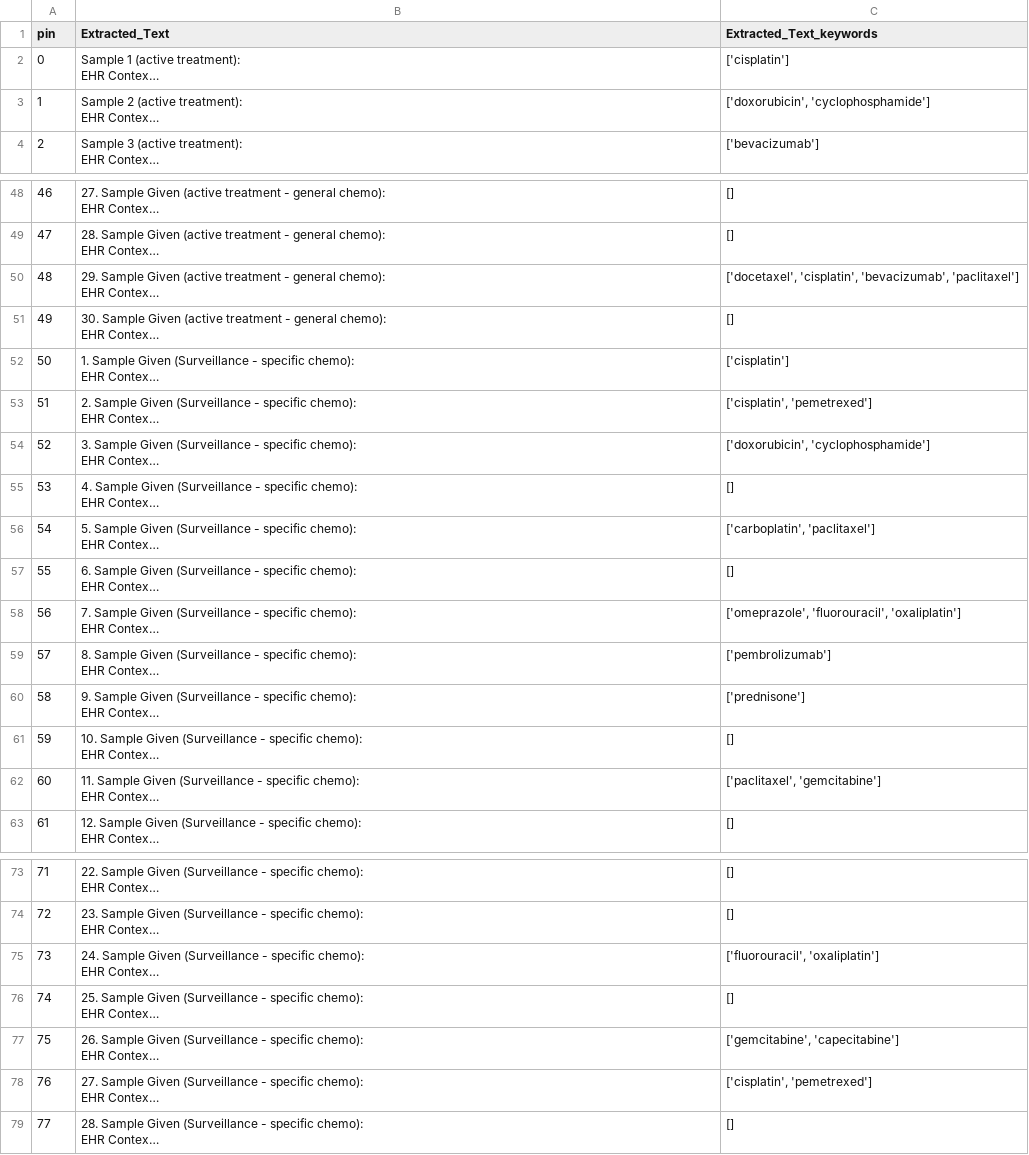
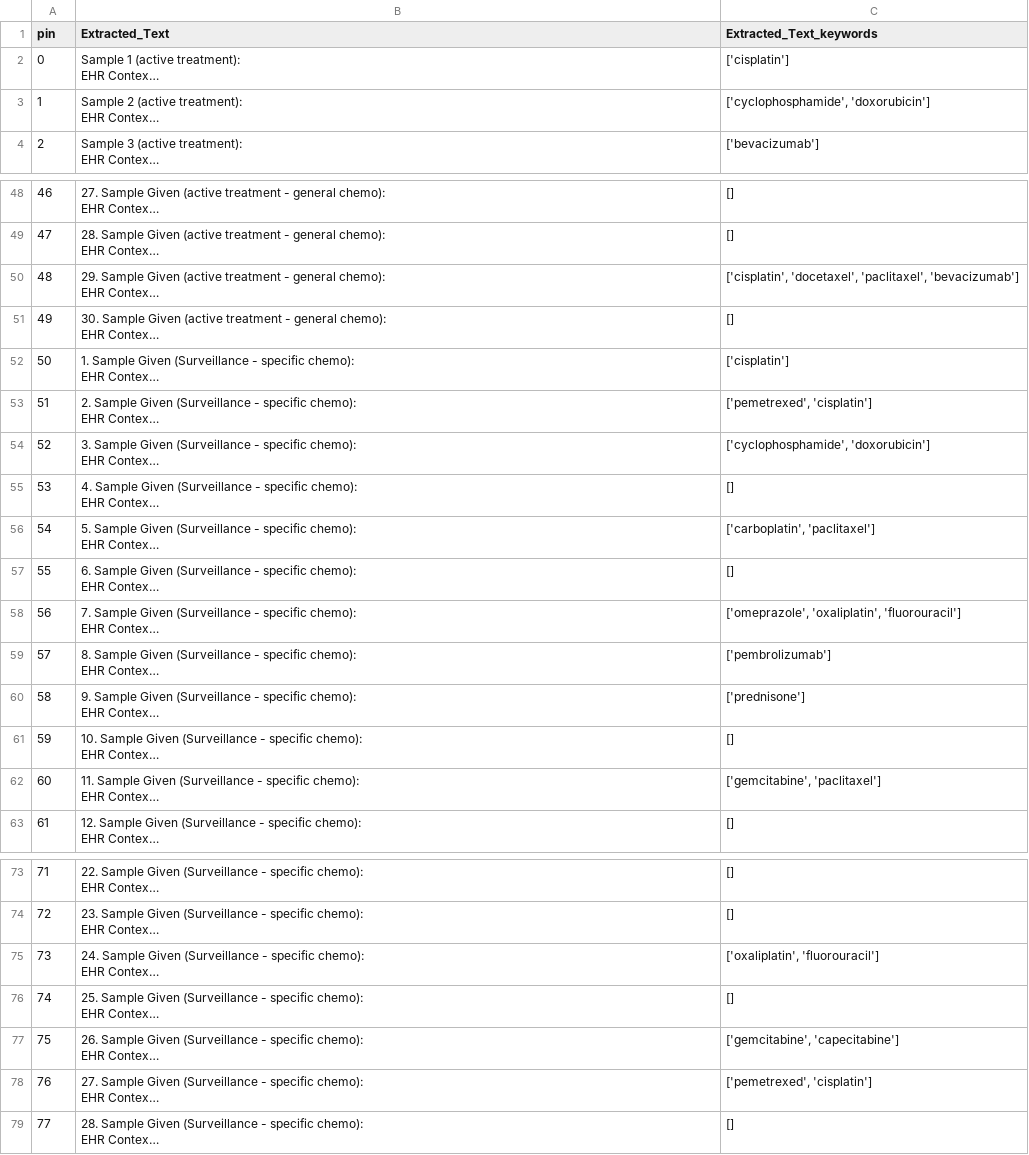
Before and after one commit to BittermanLab/OncoRABBITS, a CSV file: src/irAE/full_df_keywords.csv, drawn as a sheet; only a part is shown, gaps mark what is left out; long unchanged cells end in …; the diff covers the shown part only; the diff names each change by its address in the sheet, - before the commit and + after, or states it on an @@ line.

```diff
--- a/src/irAE/full_df_keywords.csv
+++ b/src/irAE/full_df_keywords.csv
-C3 (Extracted_Text_keywords): ['doxorubicin', 'cyclophosphamide']
+C3 (Extracted_Text_keywords): ['cyclophosphamide', 'doxorubicin']
-C50 (Extracted_Text_keywords): ['docetaxel', 'cisplatin', 'bevacizumab', 'paclitaxel']
+C50 (Extracted_Text_keywords): ['cisplatin', 'docetaxel', 'paclitaxel', 'bevacizumab']
-C53 (Extracted_Text_keywords): ['cisplatin', 'pemetrexed']
+C53 (Extracted_Text_keywords): ['pemetrexed', 'cisplatin']
-C54 (Extracted_Text_keywords): ['doxorubicin', 'cyclophosphamide']
+C54 (Extracted_Text_keywords): ['cyclophosphamide', 'doxorubicin']
-C58 (Extracted_Text_keywords): ['omeprazole', 'fluorouracil', 'oxaliplatin']
+C58 (Extracted_Text_keywords): ['omeprazole', 'oxaliplatin', 'fluorouracil']
-C62 (Extracted_Text_keywords): ['paclitaxel', 'gemcitabine']
+C62 (Extracted_Text_keywords): ['gemcitabine', 'paclitaxel']
-C75 (Extracted_Text_keywords): ['fluorouracil', 'oxaliplatin']
+C75 (Extracted_Text_keywords): ['oxaliplatin', 'fluorouracil']
-C78 (Extracted_Text_keywords): ['cisplatin', 'pemetrexed']
+C78 (Extracted_Text_keywords): ['pemetrexed', 'cisplatin']
```
Also changed, not shown: 4 edited cells elsewhere in this file, src/irAE/filtered_df_keywords.csv, src/irAE/filtered_oncqa.csv, 13 other files.
